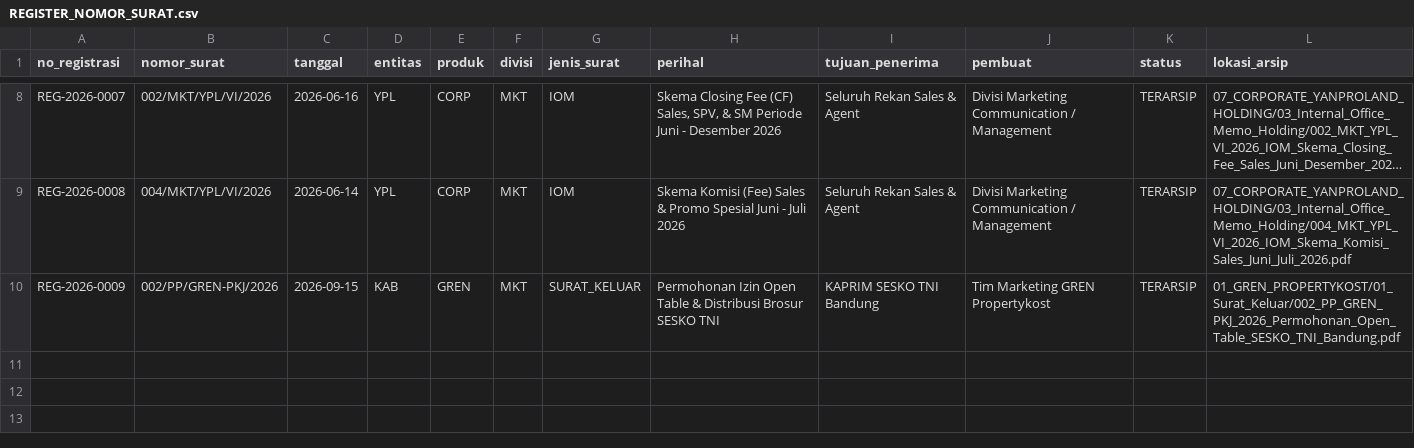
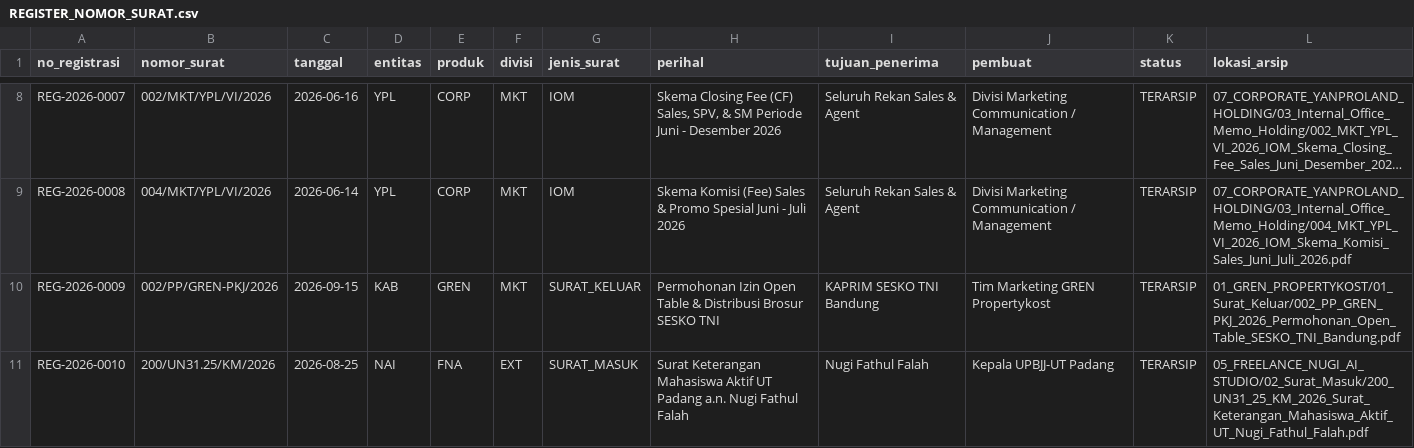
Before and after one commit to nugiwabot/Kumpulan-surat, a CSV file: 00_STANDAR_DAN_REGULASI/REGISTER_NOMOR_SURAT.csv, drawn as a sheet; only a part is shown, gaps mark what is left out; long unchanged cells end in …; the diff names each change by its address in the sheet, - before the commit and + after, or states it on an @@ line.

Commit message:
feat: arsipkan Surat Keterangan Mahasiswa Aktif UT ke Freelance Nugi

```diff
--- a/00_STANDAR_DAN_REGULASI/REGISTER_NOMOR_SURAT.csv
+++ b/00_STANDAR_DAN_REGULASI/REGISTER_NOMOR_SURAT.csv
+row 11: REG-2026-0010 | 200/UN31.25/KM/2026 | 2026-08-25 | NAI | FNA | EXT | SURAT_MASUK | Surat Keterangan Mahasiswa Aktif UT Padang a.n. Nugi Fathul Falah | Nugi Fathul Falah | Kepala UPBJJ-UT Padang | TERARSIP | 05_FREELANCE_NUGI_AI_STUDIO/02_Surat_Masuk/200_UN31_25_KM_2026_Surat_Keterangan_Mahasiswa_Aktif_UT_Nugi_Fathul_Falah.pdf
```
Also changed, not shown: 2 other files.
